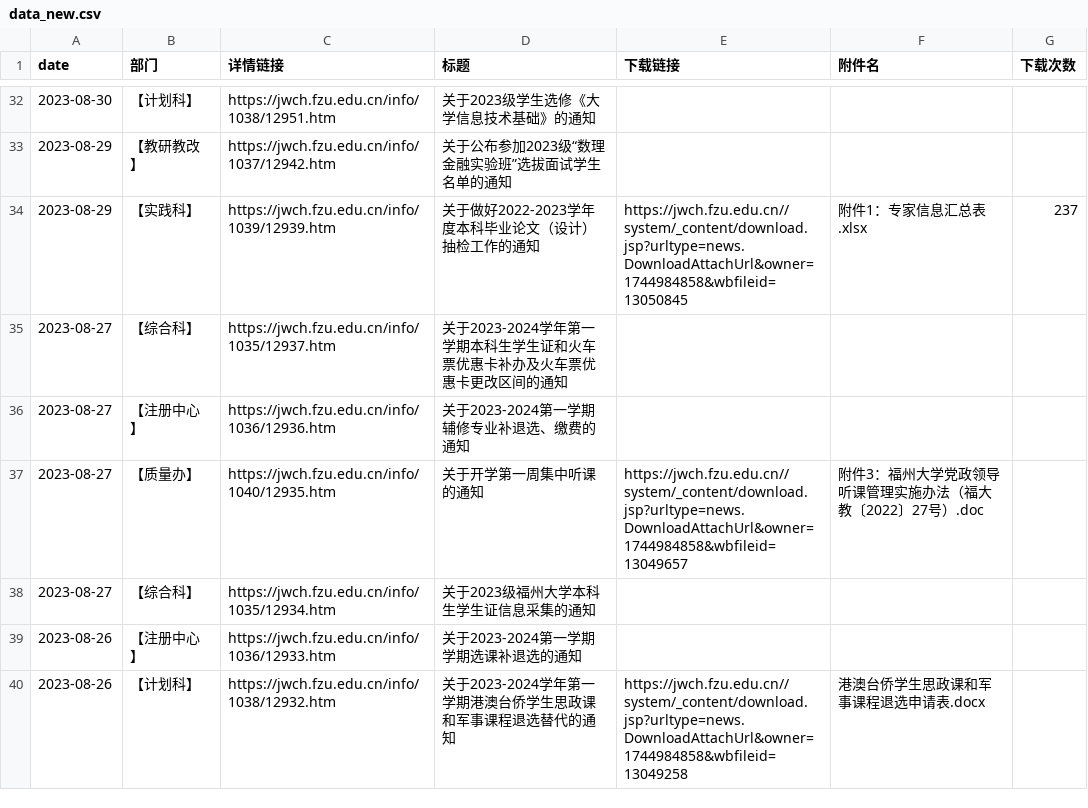
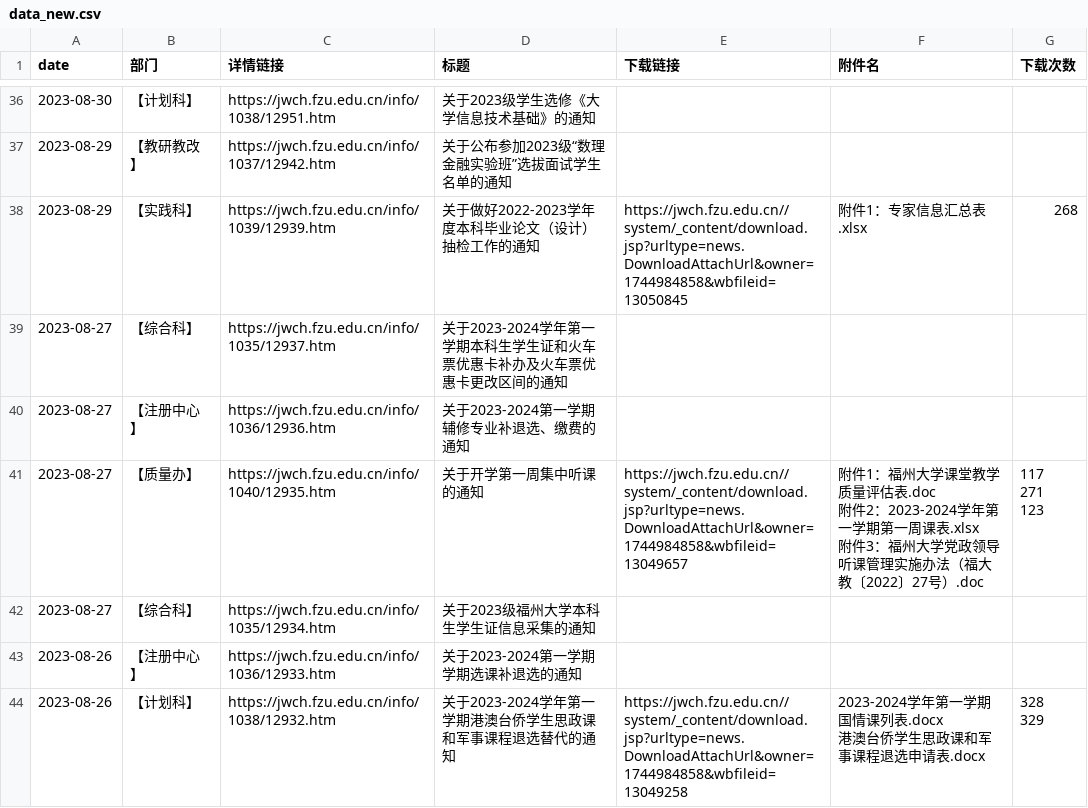
Before and after one commit to acedia7/AcediaFirstlearn, a CSV file: 爬虫基础/data_new.csv, drawn as a sheet; only a part is shown, gaps mark what is left out; the diff covers the shown part only.

```diff
--- a/爬虫基础/data_new.csv
+++ b/爬虫基础/data_new.csv
@@ -33,8 +69,20 @@ date,部门,详情链接,标题,下载链接,附件名,下载次数
 2023-08-29,【教研教改】,https://jwch.fzu.edu.cn/info/1037/12942.htm,关于公布参加2023级“数理金融实验班”选拔面试学生名单的通知,,,
-2023-08-29,【实践科】,https://jwch.fzu.edu.cn/info/1039/12939.htm,关于做好2022-2023学年度本科毕业论文（设计）抽检工作的通知,https://jwch.fzu.edu.cn//system/_content/download.jsp?urltype=news.DownloadAttachUrl&owner=1744984858&wbfileid=13050845,附件1：专家信息汇总表.xlsx,237
+2023-08-29,【实践科】,https://jwch.fzu.edu.cn/info/1039/12939.htm,关于做好2022-2023学年度本科毕业论文（设计）抽检工作的通知,https://jwch.fzu.edu.cn//system/_content/download.jsp?urltype=news.DownloadAttachUrl&owner=1744984858&wbfileid=13050845,"附件1：专家信息汇总表.xlsx
+","268
+"
 2023-08-27,【综合科】,https://jwch.fzu.edu.cn/info/1035/12937.htm,关于2023-2024学年第一学期本科生学生证和火车票优惠卡补办及火车票优惠卡更改区间的通知,,,
 2023-08-27,【注册中心】,https://jwch.fzu.edu.cn/info/1036/12936.htm,关于2023-2024第一学期辅修专业补退选、缴费的通知,,,
-2023-08-27,【质量办】,https://jwch.fzu.edu.cn/info/1040/12935.htm,关于开学第一周集中听课的通知,https://jwch.fzu.edu.cn//system/_content/download.jsp?urltype=news.DownloadAttachUrl&owner=1744984858&wbfileid=13049657,附件3：福州大学党政领导听课管理实施办法（福大教〔2022〕27号）.doc,
+2023-08-27,【质量办】,https://jwch.fzu.edu.cn/info/1040/12935.htm,关于开学第一周集中听课的通知,https://jwch.fzu.edu.cn//system/_content/download.jsp?urltype=news.DownloadAttachUrl&owner=1744984858&wbfileid=13049657,"附件1：福州大学课堂教学质量评估表.doc
+附件2：2023-2024学年第一学期第一周课表.xlsx
+附件3：福州大学党政领导听课管理实施办法（福大教〔2022〕27号）.doc
+","117
+271
+123
+"
 2023-08-27,【综合科】,https://jwch.fzu.edu.cn/info/1035/12934.htm,关于2023级福州大学本科生学生证信息采集的通知,,,
 2023-08-26,【注册中心】,https://jwch.fzu.edu.cn/info/1036/12933.htm,关于2023-2024第一学期学期选课补退选的通知,,,
-2023-08-26,【计划科】,https://jwch.fzu.edu.cn/info/1038/12932.htm,关于2023-2024学年第一学期港澳台侨学生思政课和军事课程退选替代的通知,https://jwch.fzu.edu.cn//system/_content/download.jsp?urltype=news.DownloadAttachUrl&owner=1744984858&wbfileid=13049258,港澳台侨学生思政课和军事课程退选申请表.docx,
+2023-08-26,【计划科】,https://jwch.fzu.edu.cn/info/1038/12932.htm,关于2023-2024学年第一学期港澳台侨学生思政课和军事课程退选替代的通知,https://jwch.fzu.edu.cn//system/_content/download.jsp?urltype=news.DownloadAttachUrl&owner=1744984858&wbfileid=13049258,"2023-2024学年第一学期国情课列表.docx
+港澳台侨学生思政课和军事课程退选申请表.docx
+","328
+329
+"
```
Also changed, not shown: 4 added rows, 4 removed rows and 54 edited cells elsewhere in this file, 3 other files.
